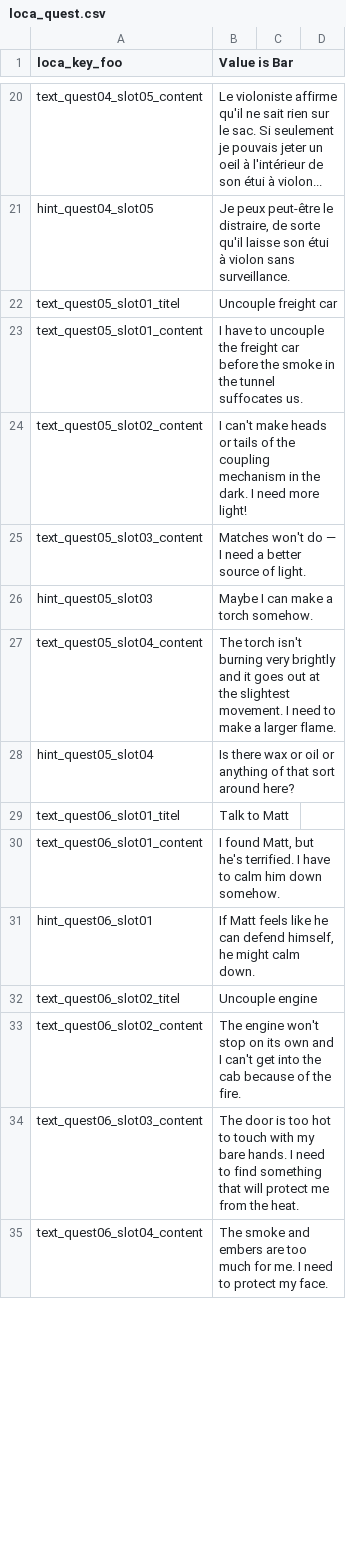
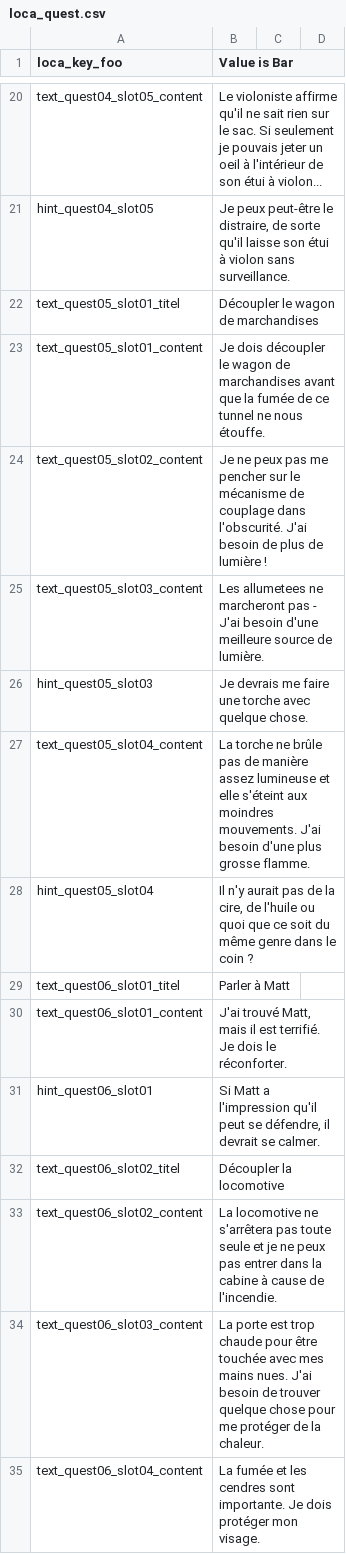
Before and after one commit to Smash15195/Traduction-Francaise-The-Raven---Chapter-1---The-Eye-of-the-Sphinx, a CSV file: lang/fr/text/common/loca_quest.csv, drawn as a sheet; only a part is shown, gaps mark what is left out; the diff covers the shown part only.

Commit message:
Journal de quête 21/08 (lignes 0-100)

```diff
--- a/lang/fr/text/common/loca_quest.csv
+++ b/lang/fr/text/common/loca_quest.csv
@@ -21,15 +21,15 @@ text_quest04_slot05_content;Le violoniste affirme qu'il ne sait rien sur le sac.
 hint_quest04_slot05;Je peux peut-être le distraire, de sorte qu'il laisse son étui à violon sans surveillance.
-text_quest05_slot01_titel;Uncouple freight car
-text_quest05_slot01_content;I have to uncouple the freight car before the smoke in the tunnel suffocates us.
-text_quest05_slot02_content;I can't make heads or tails of the coupling mechanism in the dark. I need more light!
-text_quest05_slot03_content;Matches won't do — I need a better source of light.
-hint_quest05_slot03;Maybe I can make a torch somehow.
-text_quest05_slot04_content;The torch isn't burning very brightly and it goes out at the slightest movement. I need to make a larger flame.
-hint_quest05_slot04;Is there wax or oil or anything of that sort around here?
-text_quest06_slot01_titel;Talk to Matt
-text_quest06_slot01_content;I found Matt, but he's terrified. I have to calm him down somehow.
-hint_quest06_slot01;If Matt feels like he can defend himself, he might calm down.
-text_quest06_slot02_titel;Uncouple engine
-text_quest06_slot02_content;The engine won't stop on its own and I can't get into the cab because of the fire.
-text_quest06_slot03_content;The door is too hot to touch with my bare hands. I need to find something that will protect me from the heat.
-text_quest06_slot04_content;The smoke and embers are too much for me. I need to protect my face.
+text_quest05_slot01_titel;Découpler le wagon de marchandises
+text_quest05_slot01_content;Je dois découpler le wagon de marchandises avant que la fumée de ce tunnel ne nous étouffe.
+text_quest05_slot02_content;Je ne peux pas me pencher sur le mécanisme de couplage dans l'obscurité. J'ai besoin de plus de lumière !
+text_quest05_slot03_content;Les allumetees ne marcheront pas - J'ai besoin d'une meilleure source de lumière.
+hint_quest05_slot03;Je devrais me faire une torche avec quelque chose.
+text_quest05_slot04_content;La torche ne brûle pas de manière assez lumineuse et elle s'éteint aux moindres mouvements. J'ai besoin d'une plus grosse flamme.
+hint_quest05_slot04;Il n'y aurait pas de la cire, de l'huile ou quoi que ce soit du même genre dans le coin ?
+text_quest06_slot01_titel;Parler à Matt
+text_quest06_slot01_content;J'ai trouvé Matt, mais il est terrifié. Je dois le réconforter.
+hint_quest06_slot01;Si Matt a l'impression qu'il peut se défendre, il devrait se calmer.
+text_quest06_slot02_titel;Découpler la locomotive
+text_quest06_slot02_content;La locomotive ne s'arrêtera pas toute seule et je ne peux pas entrer dans la cabine à cause de l'incendie.
+text_quest06_slot03_content;La porte est trop chaude pour être touchée avec mes mains nues. J'ai besoin de trouver quelque chose pour me protéger de la chaleur.
+text_quest06_slot04_content;La fumée et les cendres sont importante. Je dois protéger mon visage.
```
Also changed, not shown: 65 edited cells elsewhere in this file.
